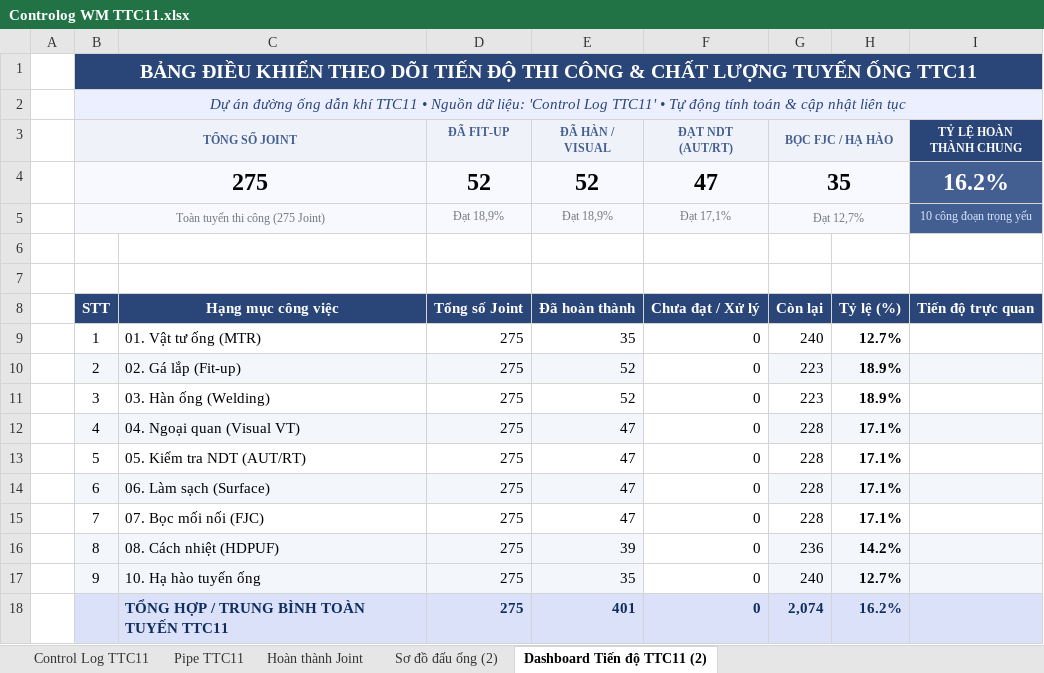
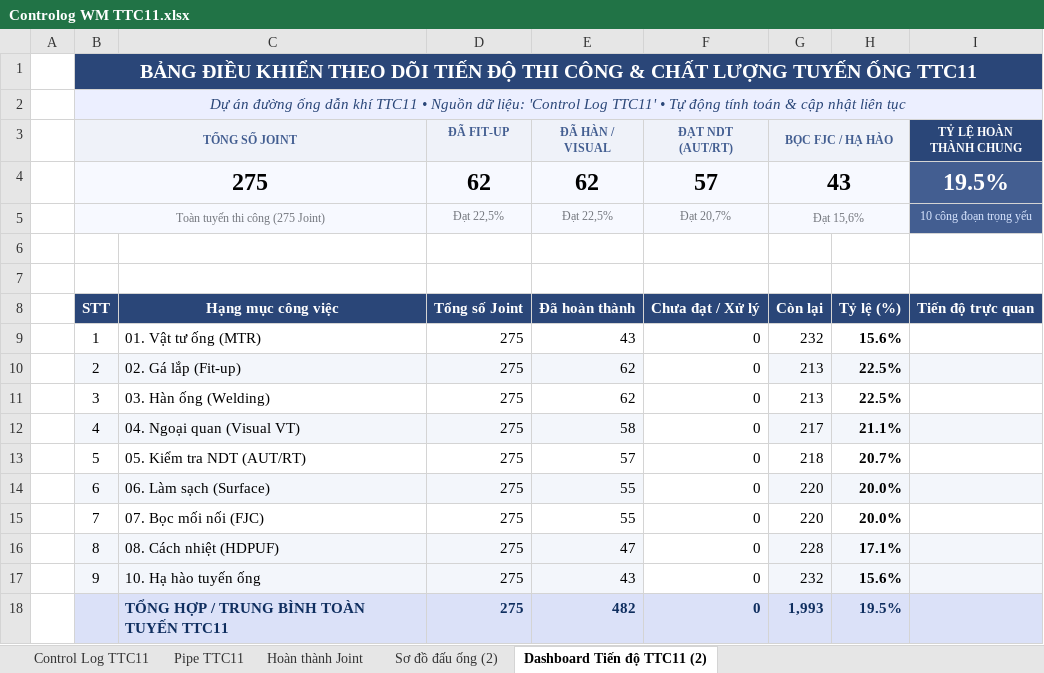
Before and after one commit to letruong28491-dotcom/Fome-rp-rfi-block-b, an Excel workbook: Fome_Sites/TTC11/Fome_Web_Data/Controlog WM TTC11.xlsx, sheet Dashboard Tiến độ TTC11 (2), drawn as a sheet; values as stored, in another font and other column widths than the file's, no borders; charts and pictures not drawn; the diff names each change by its address in the sheet, - before the commit and + after, or states it on an @@ line.

```diff
--- a/Fome_Sites/TTC11/Fome_Web_Data/Controlog WM TTC11.xlsx (sheet Dashboard Tiến độ TTC11 (2))
+++ b/Fome_Sites/TTC11/Fome_Web_Data/Controlog WM TTC11.xlsx (sheet Dashboard Tiến độ TTC11 (2))
-D4 (ĐÃ FIT-UP): 52
+D4 (ĐÃ FIT-UP): 62
-E4 (ĐÃ HÀN / VISUAL): 52
+E4 (ĐÃ HÀN / VISUAL): 62
-F4 (ĐẠT NDT (AUT/RT)): 47
+F4 (ĐẠT NDT (AUT/RT)): 57
-G4 (BỌC FJC / HẠ HÀO): 35
+G4 (BỌC FJC / HẠ HÀO): 43
-I4 (TỶ LỆ HOÀN THÀNH CHUNG): 16.2%
+I4 (TỶ LỆ HOÀN THÀNH CHUNG): 19.5%
-D5 (ĐÃ FIT-UP): Đạt 18,9%
+D5 (ĐÃ FIT-UP): Đạt 22,5%
-E5 (ĐÃ HÀN / VISUAL): Đạt 18,9%
+E5 (ĐÃ HÀN / VISUAL): Đạt 22,5%
-F5 (ĐẠT NDT (AUT/RT)): Đạt 17,1%
+F5 (ĐẠT NDT (AUT/RT)): Đạt 20,7%
-G5 (BỌC FJC / HẠ HÀO): Đạt 12,7%
+G5 (BỌC FJC / HẠ HÀO): Đạt 15,6%
-E9 (ĐÃ HÀN / VISUAL): 35
+E9 (ĐÃ HÀN / VISUAL): 43
-G9 (BỌC FJC / HẠ HÀO): 240
+G9 (BỌC FJC / HẠ HÀO): 232
-H9: 12.7%
+H9: 15.6%
-E10:E11 (ĐÃ HÀN / VISUAL): 52
+E10:E11 (ĐÃ HÀN / VISUAL): 62
-G10:G11 (BỌC FJC / HẠ HÀO): 223
+G10:G11 (BỌC FJC / HẠ HÀO): 213
-H10:H11: 18.9%
+H10:H11: 22.5%
-E12 (ĐÃ HÀN / VISUAL): 47
+E12 (ĐÃ HÀN / VISUAL): 58
-G12 (BỌC FJC / HẠ HÀO): 228
+G12 (BỌC FJC / HẠ HÀO): 217
-H12: 17.1%
+H12: 21.1%
-E13 (ĐÃ HÀN / VISUAL): 47
+E13 (ĐÃ HÀN / VISUAL): 57
-G13 (BỌC FJC / HẠ HÀO): 228
+G13 (BỌC FJC / HẠ HÀO): 218
-H13: 17.1%
+H13: 20.7%
-E14:E15 (ĐÃ HÀN / VISUAL): 47
+E14:E15 (ĐÃ HÀN / VISUAL): 55
-G14:G15 (BỌC FJC / HẠ HÀO): 228
+G14:G15 (BỌC FJC / HẠ HÀO): 220
-H14:H15: 17.1%
+H14:H15: 20.0%
-E16 (ĐÃ HÀN / VISUAL): 39
+E16 (ĐÃ HÀN / VISUAL): 47
-G16 (BỌC FJC / HẠ HÀO): 236
+G16 (BỌC FJC / HẠ HÀO): 228
-H16: 14.2%
+H16: 17.1%
-E17 (ĐÃ HÀN / VISUAL): 35
+E17 (ĐÃ HÀN / VISUAL): 43
-G17 (BỌC FJC / HẠ HÀO): 240
+G17 (BỌC FJC / HẠ HÀO): 232
-H17: 12.7%
+H17: 15.6%
-E18 (ĐÃ HÀN / VISUAL): 401
+E18 (ĐÃ HÀN / VISUAL): 482
-G18 (BỌC FJC / HẠ HÀO): 2,074
+G18 (BỌC FJC / HẠ HÀO): 1,993
-H18: 16.2%
+H18: 19.5%
```
Also changed, not shown: sheet Control Log TTC11, sheet Hoàn thành Joint, sheet Pipe TTC11, hidden cells, charts or pictures, Fome_Sites/TTC11/Fome_Web_Data/FORM CHOOSE REPORT - TTC11.xlsx, 4 other files.
